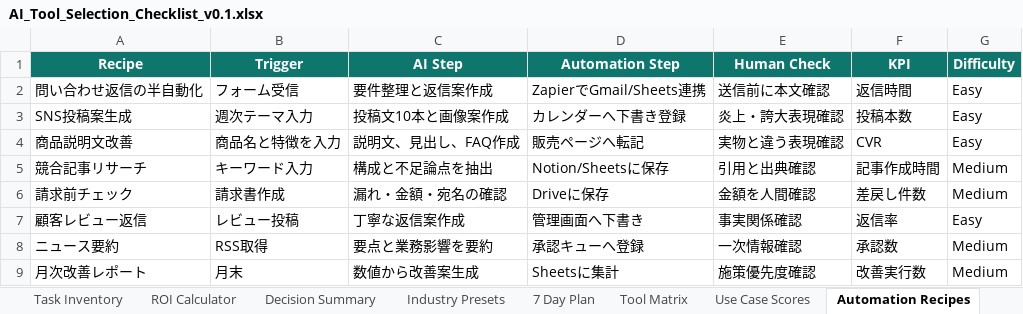
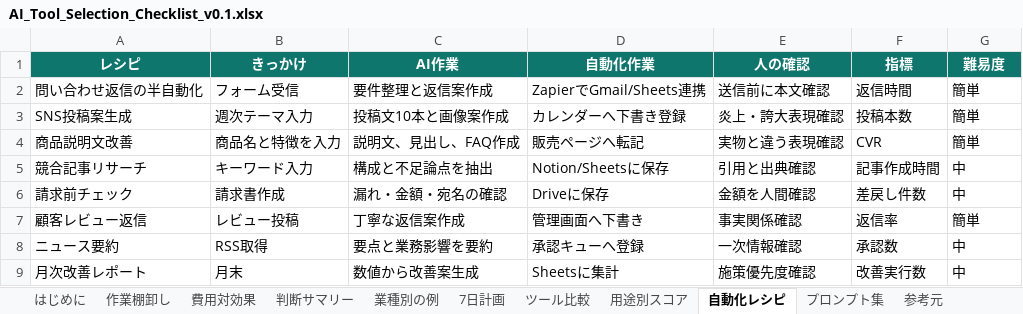
Before and after one commit to uzikin7-lang/ai-tool-checklist-sample, an Excel workbook: products/AI_Tool_Selection_Checklist_v0.1.xlsx, sheet 自動化レシピ, drawn as a sheet; values as stored, in another font and other column widths than the file's, no borders; removed rows and columns are numbered as before the commit, all else as after; the diff names each change by its address in the sheet, - before the commit and + after, or states it on an @@ line.

```diff
--- a/products/AI_Tool_Selection_Checklist_v0.1.xlsx (sheet 自動化レシピ)
+++ b/products/AI_Tool_Selection_Checklist_v0.1.xlsx (sheet 自動化レシピ)
-sheet tab: Task Inventory
+sheet tab: 作業棚卸し
-sheet tab: ROI Calculator
+sheet tab: 費用対効果
-sheet tab: Decision Summary
+sheet tab: 判断サマリー
-sheet tab: Industry Presets
+sheet tab: 業種別の例
-sheet tab: 7 Day Plan
+sheet tab: 7日計画
-sheet tab: Tool Matrix
+sheet tab: ツール比較
-sheet tab: Use Case Scores
+sheet tab: 用途別スコア
-sheet tab: Automation Recipes
+sheet tab: 自動化レシピ
-row 1: Recipe | Trigger | AI Step | Automation Step | Human Check | KPI | Difficulty
+row 1: レシピ | きっかけ | AI作業 | 自動化作業 | 人の確認 | 指標 | 難易度
-G2:G4: Easy
+G2:G4: 簡単
-G5:G6: Medium
+G5:G6: 中
-G7: Easy
+G7: 簡単
-G8:G9: Medium
+G8:G9: 中
```
Also changed, not shown: sheet ツール比較, sheet 作業棚卸し, sheet 費用対効果, sheet 7日計画, sheet 業種別の例, sheet 判断サマリー, 4 more sheets, other sheet tabs, formulas that keep their value, products/EC_FleaMarket_AI_Listing_Kit_v0.1.xlsx, products/Hiring_Job_Posting_AI_Kit_v0.1.xlsx, 4 other files.
